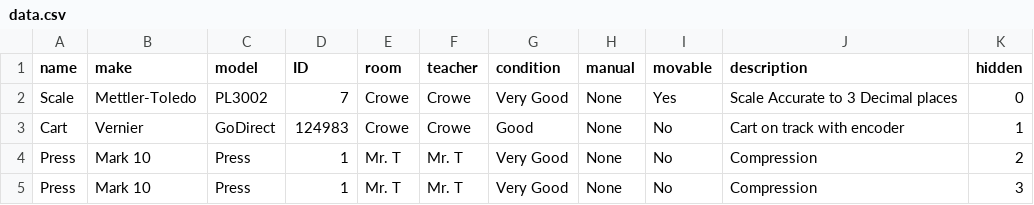
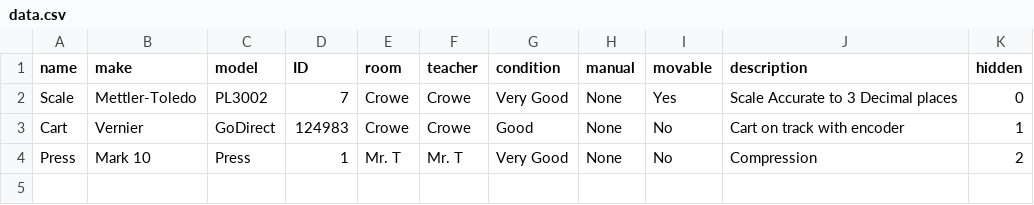
Before and after one commit to Kieran1494/Inventory, a CSV file: data.csv, drawn as a sheet.

```diff
--- a/data.csv
+++ b/data.csv
@@ -4,2 +4 @@ Cart,Vernier,GoDirect,124983,Crowe,Crowe,Good,None,No,Cart on track with encoder
 Press,Mark 10,Press,1,Mr. T,Mr. T,Very Good,None,No,Compression,2
-Press,Mark 10,Press,1,Mr. T,Mr. T,Very Good,None,No,Compression,3
```
Also changed, not shown: 1 other file.
